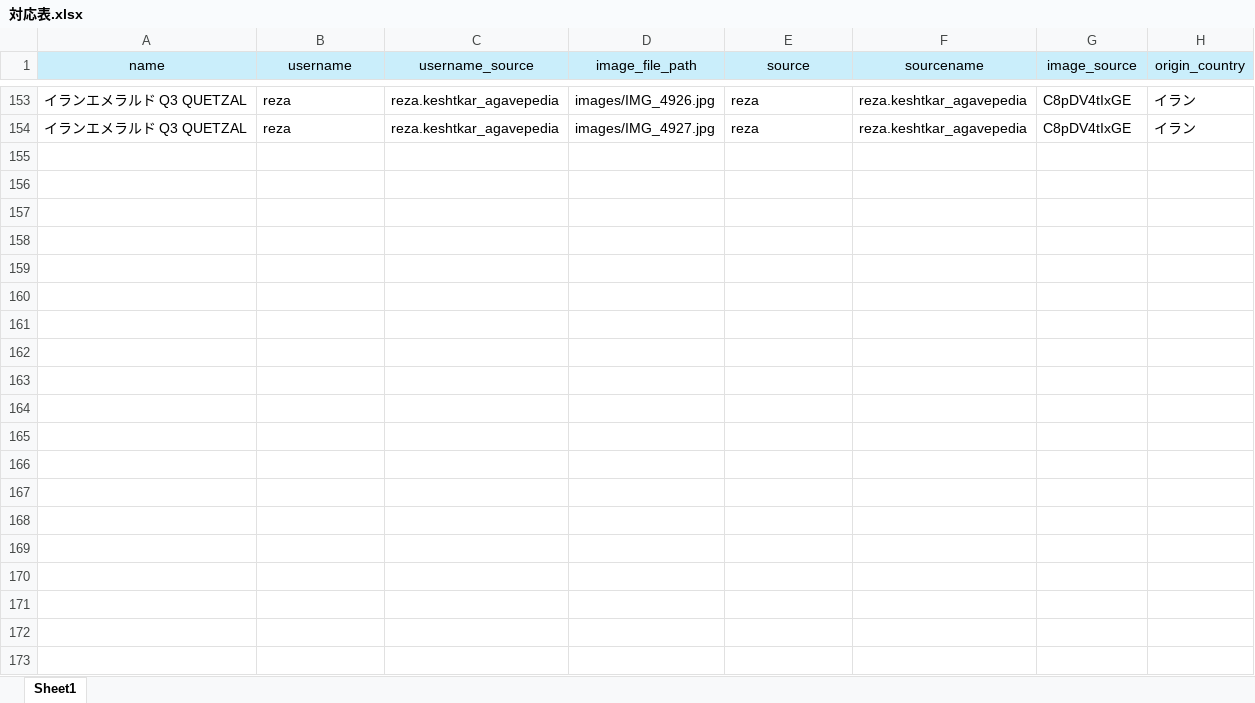
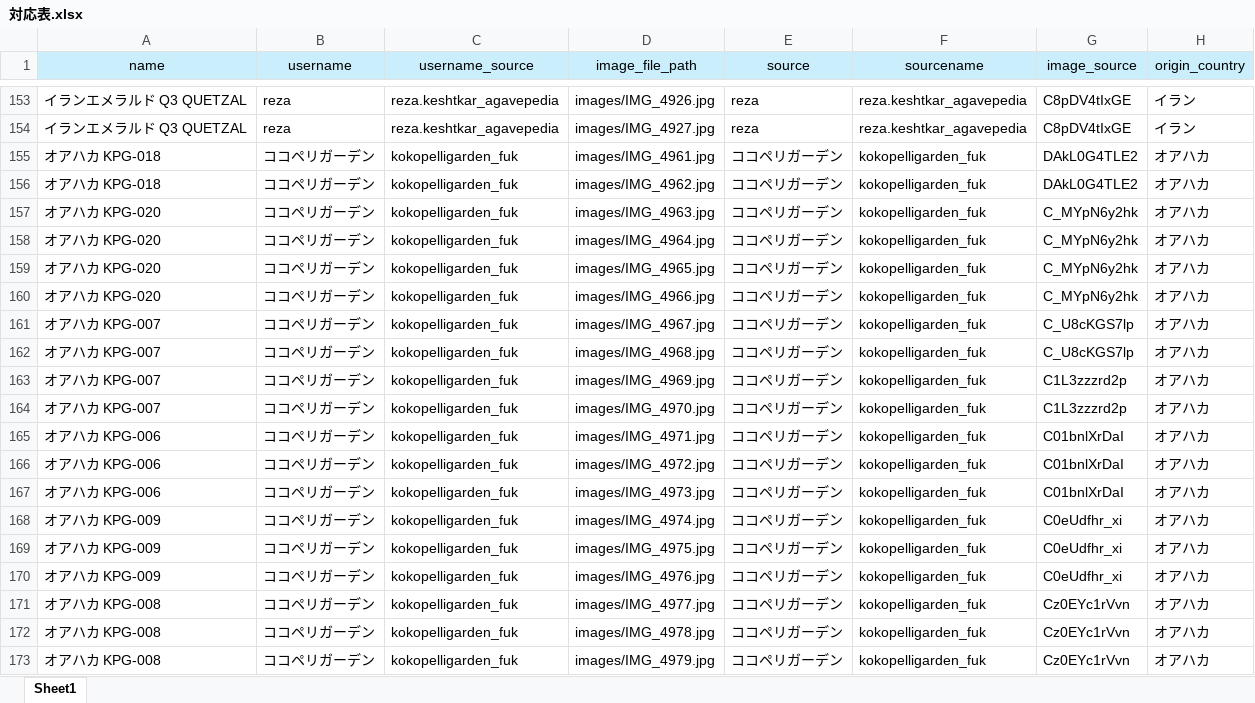
Before and after one commit to IggyRAW/agave-image-search-system, an Excel workbook: src/backend/excel/対応表.xlsx, sheet Sheet1, drawn as a sheet; only a part is shown, gaps mark what is left out; values as stored, in another font and other column widths than the file's, no borders; the diff covers the shown part only; the diff names each change by its address in the sheet, - before the commit and + after, or states it on an @@ line.

Commit message:
データ追加

```diff
--- a/src/backend/excel/対応表.xlsx (sheet Sheet1)
+++ b/src/backend/excel/対応表.xlsx (sheet Sheet1)
+row 155: オアハカ KPG-018 | ココペリガーデン | kokopelligarden_fuk | images/IMG_4961.jpg | ココペリガーデン | kokopelligarden_fuk | DAkL0G4TLE2 | オアハカ
+row 156: オアハカ KPG-018 | ココペリガーデン | kokopelligarden_fuk | images/IMG_4962.jpg | ココペリガーデン | kokopelligarden_fuk | DAkL0G4TLE2 | オアハカ
+row 157: オアハカ KPG-020 | ココペリガーデン | kokopelligarden_fuk | images/IMG_4963.jpg | ココペリガーデン | kokopelligarden_fuk | C_MYpN6y2hk | オアハカ
+row 158: オアハカ KPG-020 | ココペリガーデン | kokopelligarden_fuk | images/IMG_4964.jpg | ココペリガーデン | kokopelligarden_fuk | C_MYpN6y2hk | オアハカ
+row 159: オアハカ KPG-020 | ココペリガーデン | kokopelligarden_fuk | images/IMG_4965.jpg | ココペリガーデン | kokopelligarden_fuk | C_MYpN6y2hk | オアハカ
+row 160: オアハカ KPG-020 | ココペリガーデン | kokopelligarden_fuk | images/IMG_4966.jpg | ココペリガーデン | kokopelligarden_fuk | C_MYpN6y2hk | オアハカ
+row 161: オアハカ KPG-007 | ココペリガーデン | kokopelligarden_fuk | images/IMG_4967.jpg | ココペリガーデン | kokopelligarden_fuk | C_U8cKGS7lp | オアハカ
+row 162: オアハカ KPG-007 | ココペリガーデン | kokopelligarden_fuk | images/IMG_4968.jpg | ココペリガーデン | kokopelligarden_fuk | C_U8cKGS7lp | オアハカ
+row 163: オアハカ KPG-007 | ココペリガーデン | kokopelligarden_fuk | images/IMG_4969.jpg | ココペリガーデン | kokopelligarden_fuk | C1L3zzzrd2p | オアハカ
+row 164: オアハカ KPG-007 | ココペリガーデン | kokopelligarden_fuk | images/IMG_4970.jpg | ココペリガーデン | kokopelligarden_fuk | C1L3zzzrd2p | オアハカ
+row 165: オアハカ KPG-006 | ココペリガーデン | kokopelligarden_fuk | images/IMG_4971.jpg | ココペリガーデン | kokopelligarden_fuk | C01bnlXrDaI | オアハカ
+row 166: オアハカ KPG-006 | ココペリガーデン | kokopelligarden_fuk | images/IMG_4972.jpg | ココペリガーデン | kokopelligarden_fuk | C01bnlXrDaI | オアハカ
+row 167: オアハカ KPG-006 | ココペリガーデン | kokopelligarden_fuk | images/IMG_4973.jpg | ココペリガーデン | kokopelligarden_fuk | C01bnlXrDaI | オアハカ
+row 168: オアハカ KPG-009 | ココペリガーデン | kokopelligarden_fuk | images/IMG_4974.jpg | ココペリガーデン | kokopelligarden_fuk | C0eUdfhr_xi | オアハカ
+row 169: オアハカ KPG-009 | ココペリガーデン | kokopelligarden_fuk | images/IMG_4975.jpg | ココペリガーデン | kokopelligarden_fuk | C0eUdfhr_xi | オアハカ
+row 170: オアハカ KPG-009 | ココペリガーデン | kokopelligarden_fuk | images/IMG_4976.jpg | ココペリガーデン | kokopelligarden_fuk | C0eUdfhr_xi | オアハカ
+row 171: オアハカ KPG-008 | ココペリガーデン | kokopelligarden_fuk | images/IMG_4977.jpg | ココペリガーデン | kokopelligarden_fuk | Cz0EYc1rVvn | オアハカ
+row 172: オアハカ KPG-008 | ココペリガーデン | kokopelligarden_fuk | images/IMG_4978.jpg | ココペリガーデン | kokopelligarden_fuk | Cz0EYc1rVvn | オアハカ
+row 173: オアハカ KPG-008 | ココペリガーデン | kokopelligarden_fuk | images/IMG_4979.jpg | ココペリガーデン | kokopelligarden_fuk | Cz0EYc1rVvn | オアハカ
```
Also changed, not shown: 63 added rows elsewhere in this sheet.
